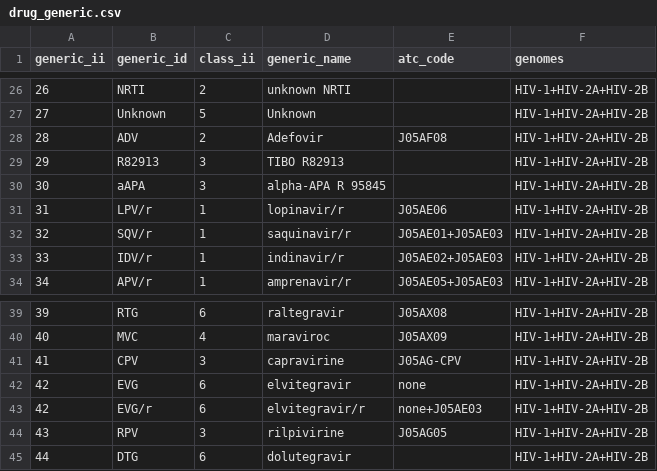
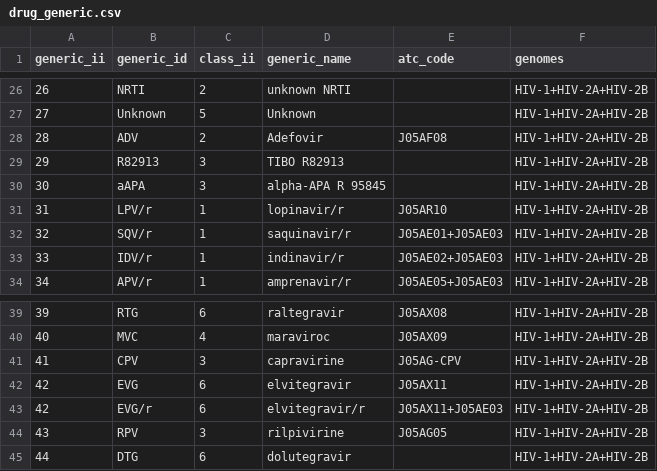
Before and after one commit to hivdb/regadb, a CSV file: regadb-install/drugs-csv/hiv/drug_generic.csv, drawn as a sheet; only a part is shown, gaps mark what is left out.

```diff
--- a/regadb-install/drugs-csv/hiv/drug_generic.csv
+++ b/regadb-install/drugs-csv/hiv/drug_generic.csv
@@ -30,3 +30,3 @@ generic_ii,generic_id,class_ii,generic_name,atc_code,genomes
 30,aAPA,3,alpha-APA R 95845,,HIV-1+HIV-2A+HIV-2B
-31,LPV/r,1,lopinavir/r,J05AE06,HIV-1+HIV-2A+HIV-2B
+31,LPV/r,1,lopinavir/r,J05AR10,HIV-1+HIV-2A+HIV-2B
 32,SQV/r,1,saquinavir/r,J05AE01+J05AE03,HIV-1+HIV-2A+HIV-2B
@@ -41,4 +41,4 @@ generic_ii,generic_id,class_ii,generic_name,atc_code,genomes
 41,CPV,3,capravirine,J05AG-CPV,HIV-1+HIV-2A+HIV-2B
-42,EVG,6,elvitegravir,none,HIV-1+HIV-2A+HIV-2B
-42,EVG/r,6,elvitegravir/r,none+J05AE03,HIV-1+HIV-2A+HIV-2B
+42,EVG,6,elvitegravir,J05AX11,HIV-1+HIV-2A+HIV-2B
+42,EVG/r,6,elvitegravir/r,J05AX11+J05AE03,HIV-1+HIV-2A+HIV-2B
 43,RPV,3,rilpivirine,J05AG05,HIV-1+HIV-2A+HIV-2B
```
Also changed, not shown: regadb-install/drugs-csv/hiv/commercial_generic.csv, regadb-install/drugs-csv/hiv/drug_commercial.csv.
